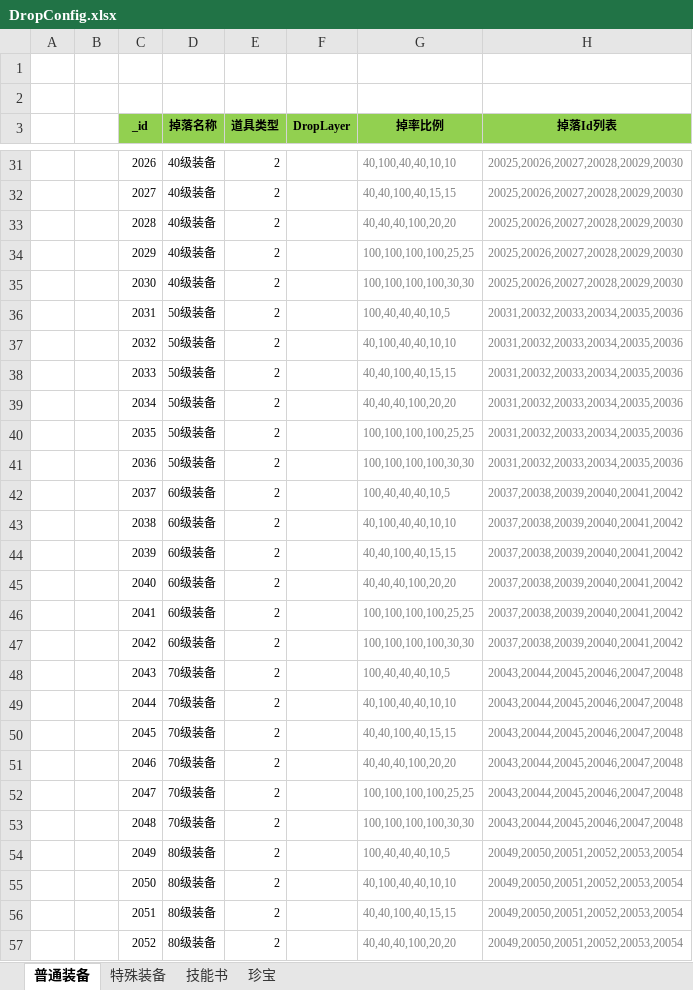
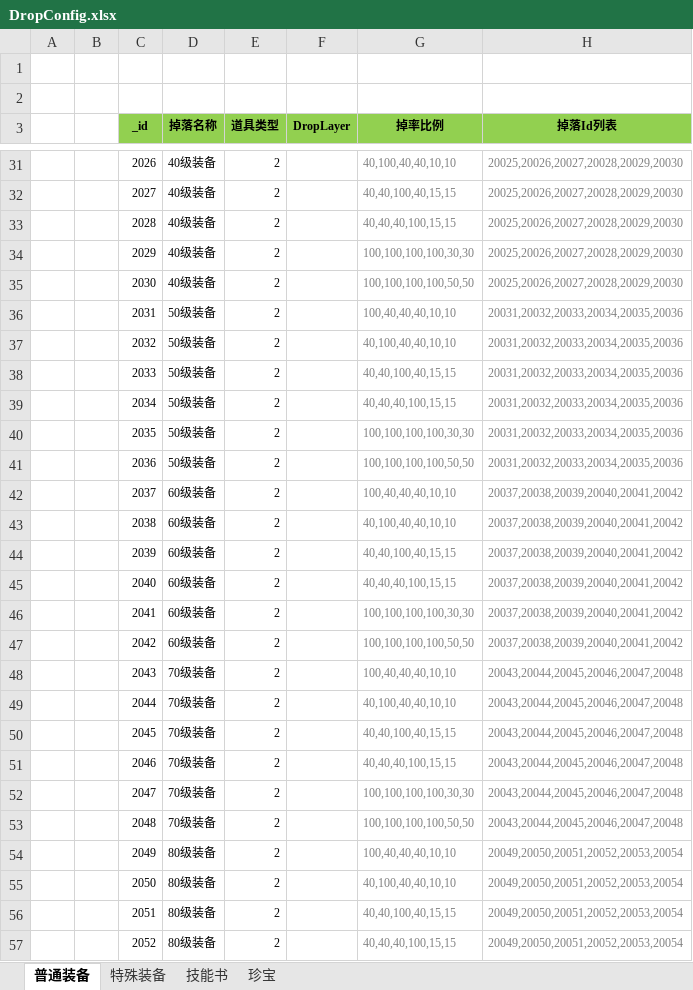
Before and after one commit to wokanjianyang/legend2, an Excel workbook: Excel/DropConfig.xlsx, sheet 普通装备, drawn as a sheet; only a part is shown, gaps mark what is left out; values as stored, in another font and other column widths than the file's, no borders; the diff covers the shown part only; the diff names each change by its address in the sheet, - before the commit and + after, or states it on an @@ line.

```diff
--- a/Excel/DropConfig.xlsx (sheet 普通装备)
+++ b/Excel/DropConfig.xlsx (sheet 普通装备)
-G33 (掉率比例): 40,40,40,100,20,20
+G33 (掉率比例): 40,40,40,100,15,15
-G34 (掉率比例): 100,100,100,100,25,25
+G34 (掉率比例): 100,100,100,100,30,30
-G35 (掉率比例): 100,100,100,100,30,30
+G35 (掉率比例): 100,100,100,100,50,50
-G36 (掉率比例): 100,40,40,40,10,5
+G36 (掉率比例): 100,40,40,40,10,10
-G39 (掉率比例): 40,40,40,100,20,20
+G39 (掉率比例): 40,40,40,100,15,15
-G40 (掉率比例): 100,100,100,100,25,25
+G40 (掉率比例): 100,100,100,100,30,30
-G41 (掉率比例): 100,100,100,100,30,30
+G41 (掉率比例): 100,100,100,100,50,50
-G42 (掉率比例): 100,40,40,40,10,5
+G42 (掉率比例): 100,40,40,40,10,10
-G45 (掉率比例): 40,40,40,100,20,20
+G45 (掉率比例): 40,40,40,100,15,15
-G46 (掉率比例): 100,100,100,100,25,25
+G46 (掉率比例): 100,100,100,100,30,30
-G47 (掉率比例): 100,100,100,100,30,30
+G47 (掉率比例): 100,100,100,100,50,50
-G48 (掉率比例): 100,40,40,40,10,5
+G48 (掉率比例): 100,40,40,40,10,10
-G51 (掉率比例): 40,40,40,100,20,20
+G51 (掉率比例): 40,40,40,100,15,15
-G52 (掉率比例): 100,100,100,100,25,25
+G52 (掉率比例): 100,100,100,100,30,30
-G53 (掉率比例): 100,100,100,100,30,30
+G53 (掉率比例): 100,100,100,100,50,50
-G54 (掉率比例): 100,40,40,40,10,5
+G54 (掉率比例): 100,40,40,40,10,10
-G57 (掉率比例): 40,40,40,100,20,20
+G57 (掉率比例): 40,40,40,100,15,15
```
Also changed, not shown: 35 edited cells elsewhere in this sheet, Excel/MonsterBabelConfig.xlsx, 8 other files.
